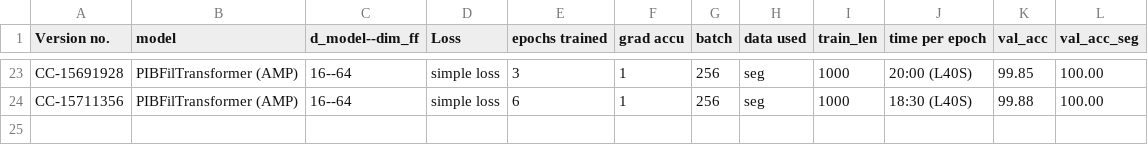
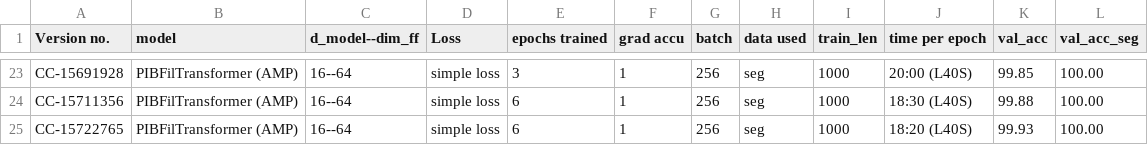
Before and after one commit to bakhil/pib, a CSV file: experiment-tracking.csv, drawn as a sheet; only a part is shown, gaps mark what is left out; the diff names each change by its address in the sheet, - before the commit and + after, or states it on an @@ line.

```diff
--- a/experiment-tracking.csv
+++ b/experiment-tracking.csv
+row 25: CC-15722765 | PIBFilTransformer (AMP) | 16--64 | simple loss | 6 | 1 | 256 | seg | 1000 | 18:20 (L40S) | 99.93 | 100.00
```
Also changed, not shown: 2 other files.
